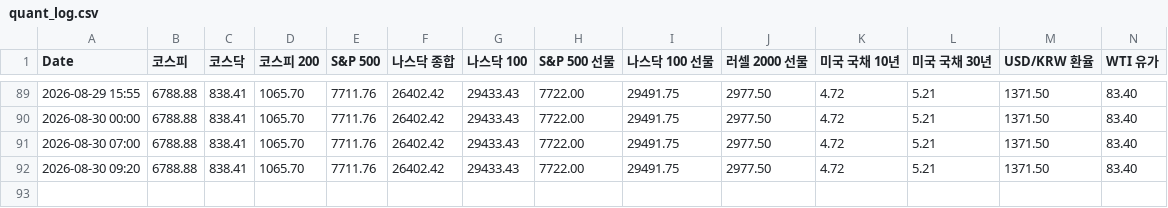
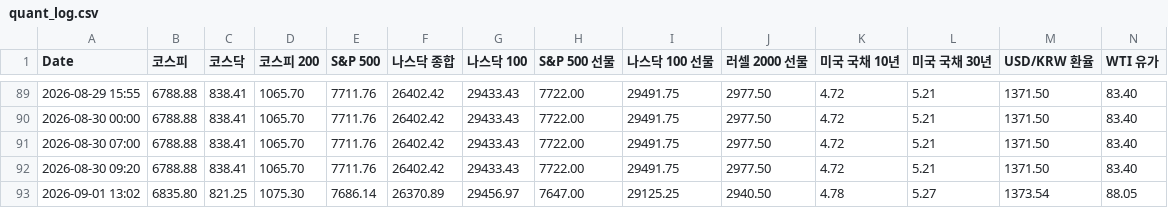
Before and after one commit to lkj9980/quant-dashboard, a CSV file: data/quant_log.csv, drawn as a sheet; only a part is shown, gaps mark what is left out; rows hold the shown columns only; the diff names each change by its address in the sheet, - before the commit and + after, or states it on an @@ line.

```diff
--- a/data/quant_log.csv
+++ b/data/quant_log.csv
+row 93: 2026-09-01 13:02 | 6835.80 | 821.25 | 1075.30 | 7686.14 | 26370.89 | 29456.97 | 7647.00 | 29125.25 | 2940.50 | 4.78 | 5.27 | 1373.54 | 88.05
```
